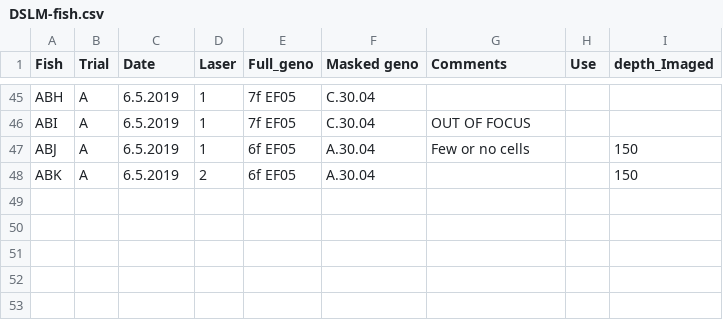
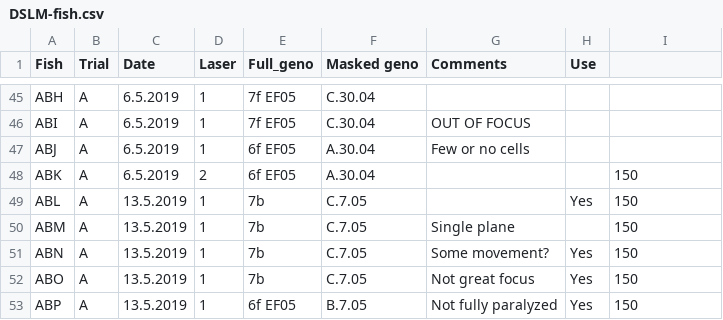
Before and after one commit to aostrov/LSMCodeR, a CSV file: models/DSLM-fish.csv, drawn as a sheet; only a part is shown, gaps mark what is left out; the diff names each change by its address in the sheet, - before the commit and + after, or states it on an @@ line.

Commit message:
updated fish with genotypes

```diff
--- a/models/DSLM-fish.csv
+++ b/models/DSLM-fish.csv
-I1: depth_Imaged
+I1: (empty)
-I47: 150
+I47: (empty)
+row 49: ABL | A | 13.5.2019 | 1 | 7b | C.7.05 |  | Yes | 150
+row 50: ABM | A | 13.5.2019 | 1 | 7b | C.7.05 | Single plane |  | 150
+row 51: ABN | A | 13.5.2019 | 1 | 7b | C.7.05 | Some movement? | Yes | 150
+row 52: ABO | A | 13.5.2019 | 1 | 7b | C.7.05 | Not great focus | Yes | 150
+row 53: ABP | A | 13.5.2019 | 1 | 6f EF05 | B.7.05 | Not fully paralyzed | Yes | 150
```
